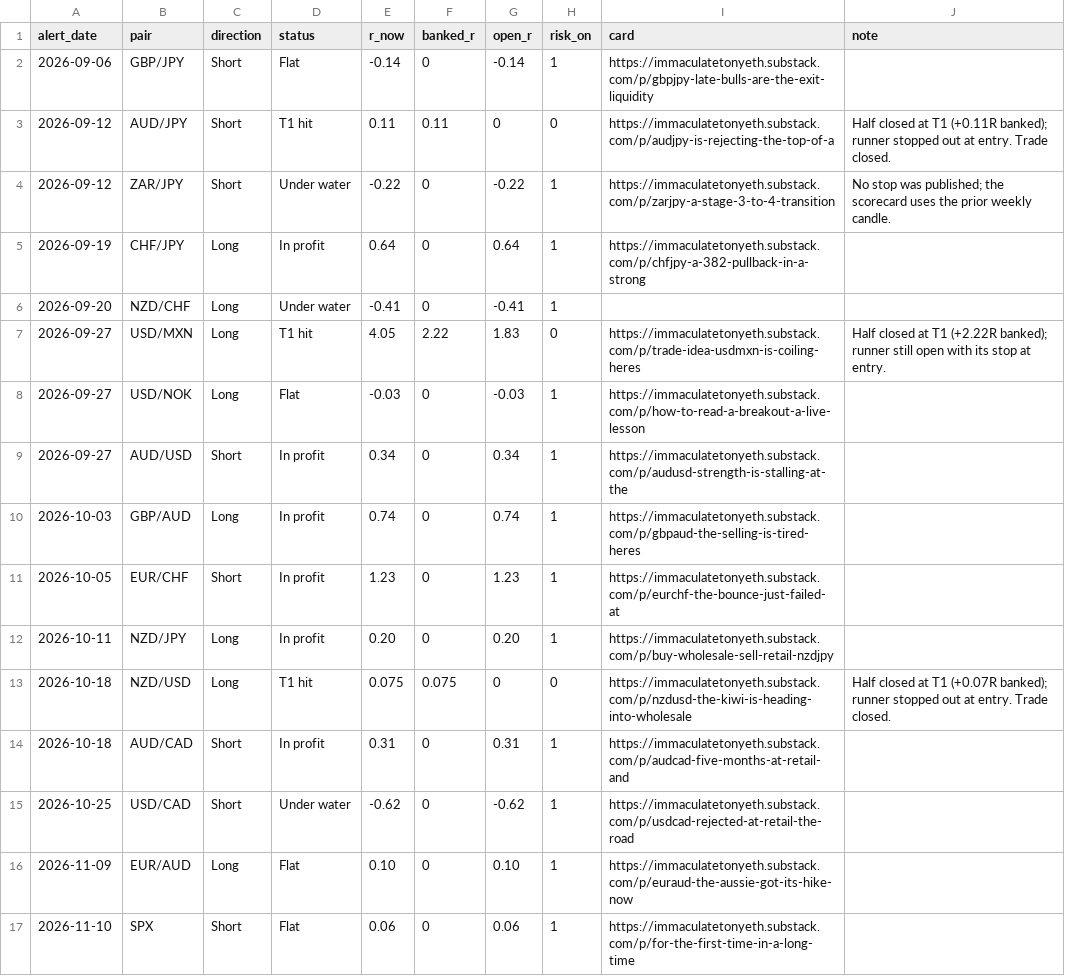
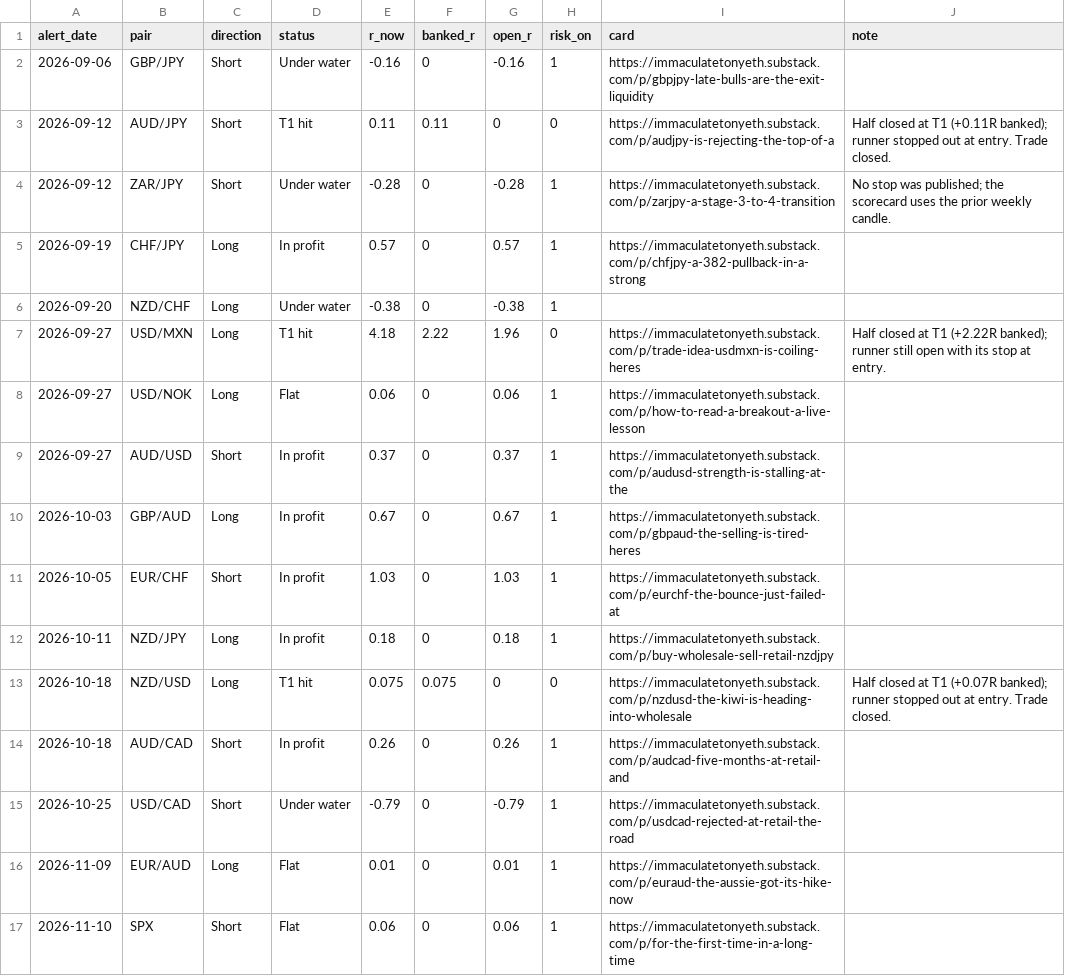
Before and after one commit to HolisticTrader/holistic-market-pulse, a CSV file: scorecard/public.csv, drawn as a sheet.

```diff
--- a/scorecard/public.csv
+++ b/scorecard/public.csv
@@ -1,17 +1,17 @@
 alert_date,pair,direction,status,r_now,banked_r,open_r,risk_on,card,note
-2026-09-06,GBP/JPY,Short,Flat,-0.14,0,-0.14,1,https://immaculatetonyeth.substack.com/p/gbpjpy-late-bulls-are-the-exit-liquidity,
+2026-09-06,GBP/JPY,Short,Under water,-0.16,0,-0.16,1,https://immaculatetonyeth.substack.com/p/gbpjpy-late-bulls-are-the-exit-liquidity,
 2026-09-12,AUD/JPY,Short,T1 hit,0.11,0.11,0,0,https://immaculatetonyeth.substack.com/p/audjpy-is-rejecting-the-top-of-a,Half closed at T1 (+0.11R banked); runner stopped out at entry. Trade closed.
-2026-09-12,ZAR/JPY,Short,Under water,-0.22,0,-0.22,1,https://immaculatetonyeth.substack.com/p/zarjpy-a-stage-3-to-4-transition,No stop was published; the scorecard uses the prior weekly candle.
-2026-09-19,CHF/JPY,Long,In profit,0.64,0,0.64,1,https://immaculatetonyeth.substack.com/p/chfjpy-a-382-pullback-in-a-strong,
-2026-09-20,NZD/CHF,Long,Under water,-0.41,0,-0.41,1,,
-2026-09-27,USD/MXN,Long,T1 hit,4.05,2.22,1.83,0,https://immaculatetonyeth.substack.com/p/trade-idea-usdmxn-is-coiling-heres,Half closed at T1 (+2.22R banked); runner still open with its stop at entry.
-2026-09-27,USD/NOK,Long,Flat,-0.03,0,-0.03,1,https://immaculatetonyeth.substack.com/p/how-to-read-a-breakout-a-live-lesson,
-2026-09-27,AUD/USD,Short,In profit,0.34,0,0.34,1,https://immaculatetonyeth.substack.com/p/audusd-strength-is-stalling-at-the,
-2026-10-03,GBP/AUD,Long,In profit,0.74,0,0.74,1,https://immaculatetonyeth.substack.com/p/gbpaud-the-selling-is-tired-heres,
-2026-10-05,EUR/CHF,Short,In profit,1.23,0,1.23,1,https://immaculatetonyeth.substack.com/p/eurchf-the-bounce-just-failed-at,
-2026-10-11,NZD/JPY,Long,In profit,0.20,0,0.20,1,https://immaculatetonyeth.substack.com/p/buy-wholesale-sell-retail-nzdjpy,
+2026-09-12,ZAR/JPY,Short,Under water,-0.28,0,-0.28,1,https://immaculatetonyeth.substack.com/p/zarjpy-a-stage-3-to-4-transition,No stop was published; the scorecard uses the prior weekly candle.
+2026-09-19,CHF/JPY,Long,In profit,0.57,0,0.57,1,https://immaculatetonyeth.substack.com/p/chfjpy-a-382-pullback-in-a-strong,
+2026-09-20,NZD/CHF,Long,Under water,-0.38,0,-0.38,1,,
+2026-09-27,USD/MXN,Long,T1 hit,4.18,2.22,1.96,0,https://immaculatetonyeth.substack.com/p/trade-idea-usdmxn-is-coiling-heres,Half closed at T1 (+2.22R banked); runner still open with its stop at entry.
+2026-09-27,USD/NOK,Long,Flat,0.06,0,0.06,1,https://immaculatetonyeth.substack.com/p/how-to-read-a-breakout-a-live-lesson,
+2026-09-27,AUD/USD,Short,In profit,0.37,0,0.37,1,https://immaculatetonyeth.substack.com/p/audusd-strength-is-stalling-at-the,
+2026-10-03,GBP/AUD,Long,In profit,0.67,0,0.67,1,https://immaculatetonyeth.substack.com/p/gbpaud-the-selling-is-tired-heres,
+2026-10-05,EUR/CHF,Short,In profit,1.03,0,1.03,1,https://immaculatetonyeth.substack.com/p/eurchf-the-bounce-just-failed-at,
+2026-10-11,NZD/JPY,Long,In profit,0.18,0,0.18,1,https://immaculatetonyeth.substack.com/p/buy-wholesale-sell-retail-nzdjpy,
 2026-10-18,NZD/USD,Long,T1 hit,0.075,0.075,0,0,https://immaculatetonyeth.substack.com/p/nzdusd-the-kiwi-is-heading-into-wholesale,Half closed at T1 (+0.07R banked); runner stopped out at entry. Trade closed.
-2026-10-18,AUD/CAD,Short,In profit,0.31,0,0.31,1,https://immaculatetonyeth.substack.com/p/audcad-five-months-at-retail-and,
-2026-10-25,USD/CAD,Short,Under water,-0.62,0,-0.62,1,https://immaculatetonyeth.substack.com/p/usdcad-rejected-at-retail-the-road,
-2026-11-09,EUR/AUD,Long,Flat,0.10,0,0.10,1,https://immaculatetonyeth.substack.com/p/euraud-the-aussie-got-its-hike-now,
+2026-10-18,AUD/CAD,Short,In profit,0.26,0,0.26,1,https://immaculatetonyeth.substack.com/p/audcad-five-months-at-retail-and,
+2026-10-25,USD/CAD,Short,Under water,-0.79,0,-0.79,1,https://immaculatetonyeth.substack.com/p/usdcad-rejected-at-retail-the-road,
+2026-11-09,EUR/AUD,Long,Flat,0.01,0,0.01,1,https://immaculatetonyeth.substack.com/p/euraud-the-aussie-got-its-hike-now,
 2026-11-10,SPX,Short,Flat,0.06,0,0.06,1,https://immaculatetonyeth.substack.com/p/for-the-first-time-in-a-long-time,
```
Also changed, not shown: scorecard/trade_alerts.csv, 1 other file.
